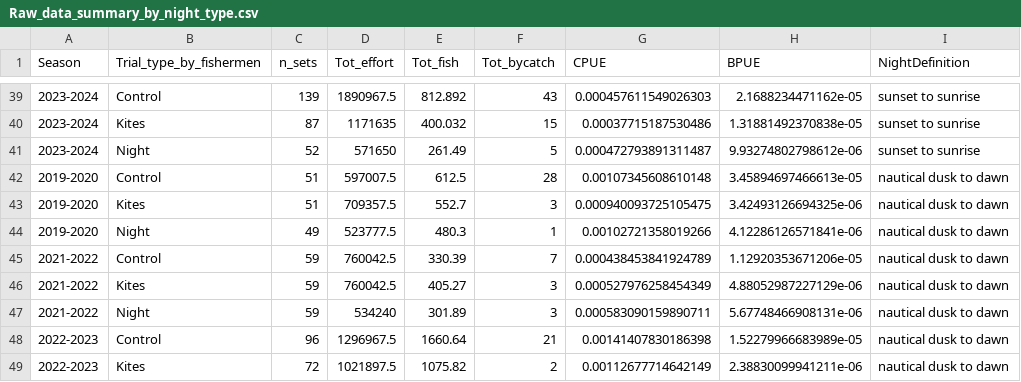
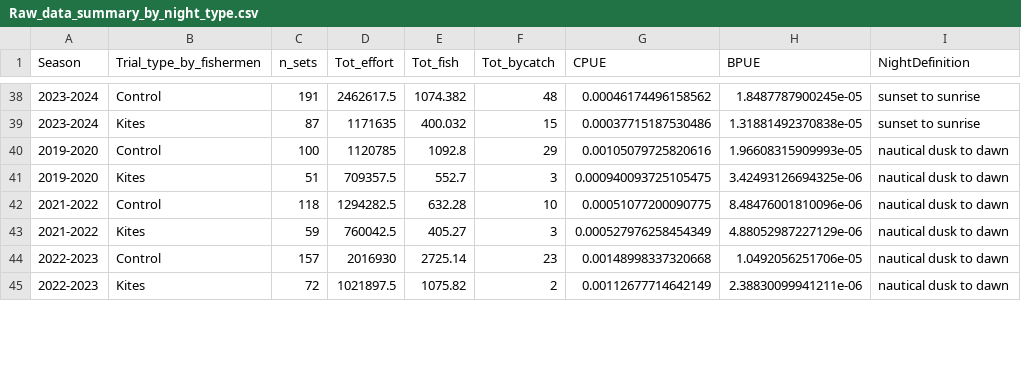
Before and after one commit to steffenoppel/Lithuania, a CSV file: output/Raw_data_summary_by_night_type.csv, drawn as a sheet; only a part is shown, gaps mark what is left out; the diff covers the shown part only.

Commit message:
updated night definition
Most fisherman used the label 'night' for normal fishing trips that included a night but were not restricted to a night

```diff
--- a/output/Raw_data_summary_by_night_type.csv
+++ b/output/Raw_data_summary_by_night_type.csv
@@ -39,11 +38,8 @@ Season,Trial_type_by_fishermen,n_sets,Tot_effort,Tot_fish,Tot_bycatch,CPUE,BPUE,
-2023-2024,Control,139,1890967.5,812.892,43,0.000457611549026303,2.1688234471162e-05,sunset to sunrise
+2023-2024,Control,191,2462617.5,1074.382,48,0.00046174496158562,1.8487787900245e-05,sunset to sunrise
 2023-2024,Kites,87,1171635,400.032,15,0.00037715187530486,1.31881492370838e-05,sunset to sunrise
-2023-2024,Night,52,571650,261.49,5,0.000472793891311487,9.93274802798612e-06,sunset to sunrise
-2019-2020,Control,51,597007.5,612.5,28,0.00107345608610148,3.45894697466613e-05,nautical dusk to dawn
+2019-2020,Control,100,1120785,1092.8,29,0.00105079725820616,1.96608315909993e-05,nautical dusk to dawn
 2019-2020,Kites,51,709357.5,552.7,3,0.000940093725105475,3.42493126694325e-06,nautical dusk to dawn
-2019-2020,Night,49,523777.5,480.3,1,0.00102721358019266,4.12286126571841e-06,nautical dusk to dawn
-2021-2022,Control,59,760042.5,330.39,7,0.000438453841924789,1.12920353671206e-05,nautical dusk to dawn
+2021-2022,Control,118,1294282.5,632.28,10,0.00051077200090775,8.48476001810096e-06,nautical dusk to dawn
 2021-2022,Kites,59,760042.5,405.27,3,0.000527976258454349,4.88052987227129e-06,nautical dusk to dawn
-2021-2022,Night,59,534240,301.89,3,0.000583090159890711,5.67748466908131e-06,nautical dusk to dawn
-2022-2023,Control,96,1296967.5,1660.64,21,0.00141407830186398,1.52279966683989e-05,nautical dusk to dawn
+2022-2023,Control,157,2016930,2725.14,23,0.00148998337320668,1.0492056251706e-05,nautical dusk to dawn
 2022-2023,Kites,72,1021897.5,1075.82,2,0.00112677714642149,2.38830099941211e-06,nautical dusk to dawn
```
Also changed, not shown: 2 removed rows and 42 edited cells elsewhere in this file, 6 other files.
